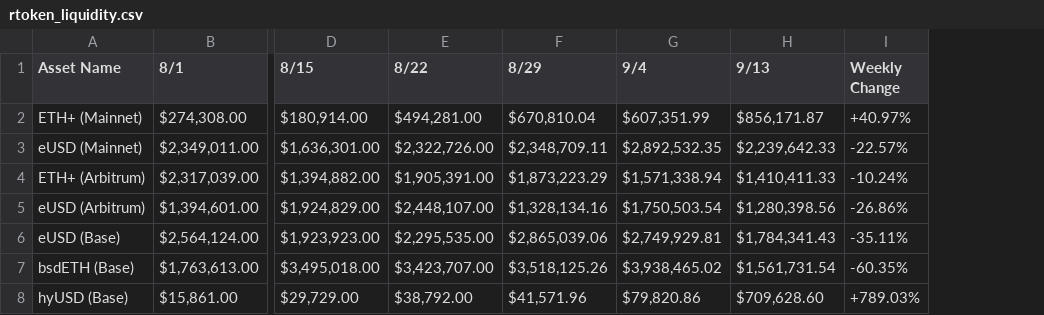
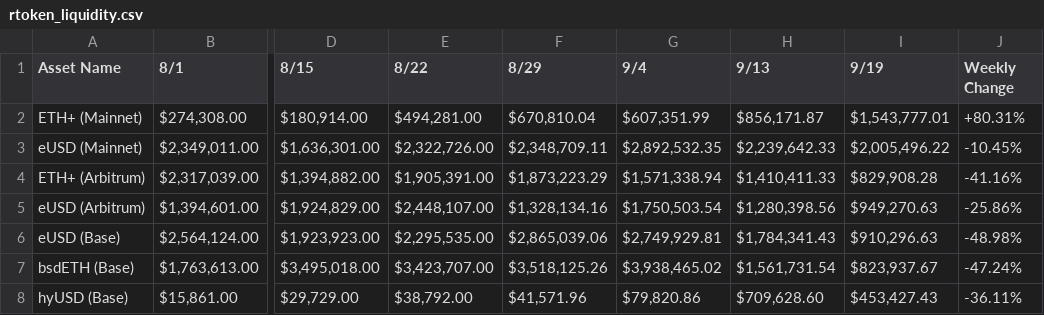
Before and after one commit to maxbettinelli/reserve-health-metrics-v2, a CSV file: rtoken_liquidity.csv, drawn as a sheet; only a part is shown, gaps mark what is left out; addresses are those after the commit; the diff names each change by its address in the sheet, - before the commit and + after, or states it on an @@ line.

Commit message:
add liquidity depth info

```diff
--- a/rtoken_liquidity.csv
+++ b/rtoken_liquidity.csv
+column I (9/19), rows 2-8: $1,543,777.01 | $2,005,496.22 | $829,908.28 | $949,270.63 | $910,296.63 | $823,937.67 | $453,427.43
-J2 (Weekly Change): +40.97%
+J2 (Weekly Change): +80.31%
-J3 (Weekly Change): -22.57%
+J3 (Weekly Change): -10.45%
-J4 (Weekly Change): -10.24%
+J4 (Weekly Change): -41.16%
-J5 (Weekly Change): -26.86%
+J5 (Weekly Change): -25.86%
-J6 (Weekly Change): -35.11%
+J6 (Weekly Change): -48.98%
-J7 (Weekly Change): -60.35%
+J7 (Weekly Change): -47.24%
-J8 (Weekly Change): +789.03%
+J8 (Weekly Change): -36.11%
```
Also changed, not shown: 2 other files.
